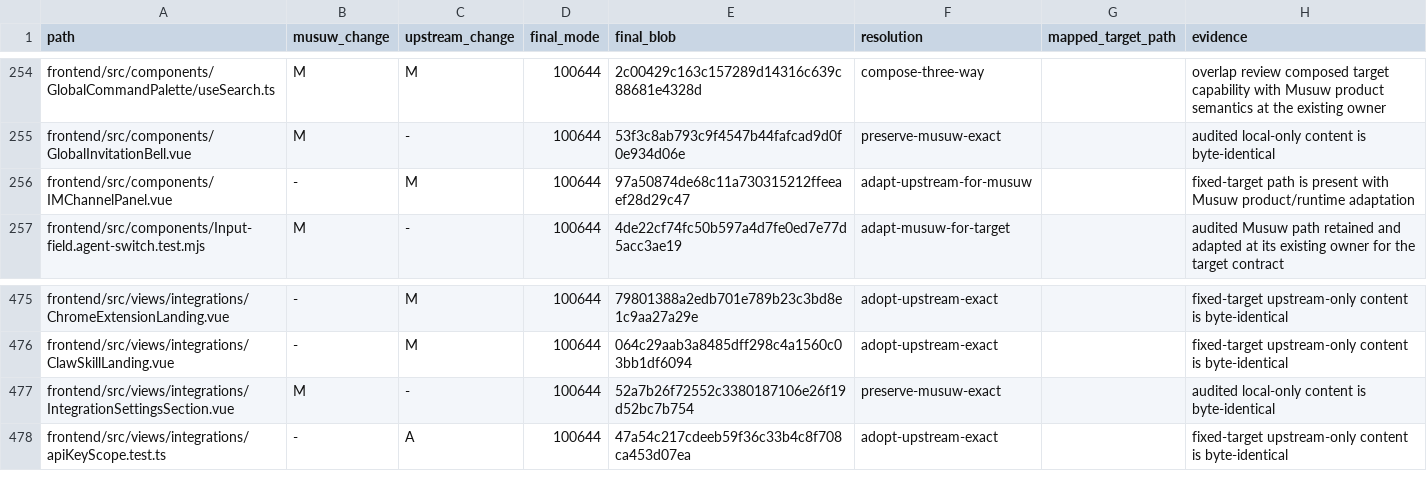
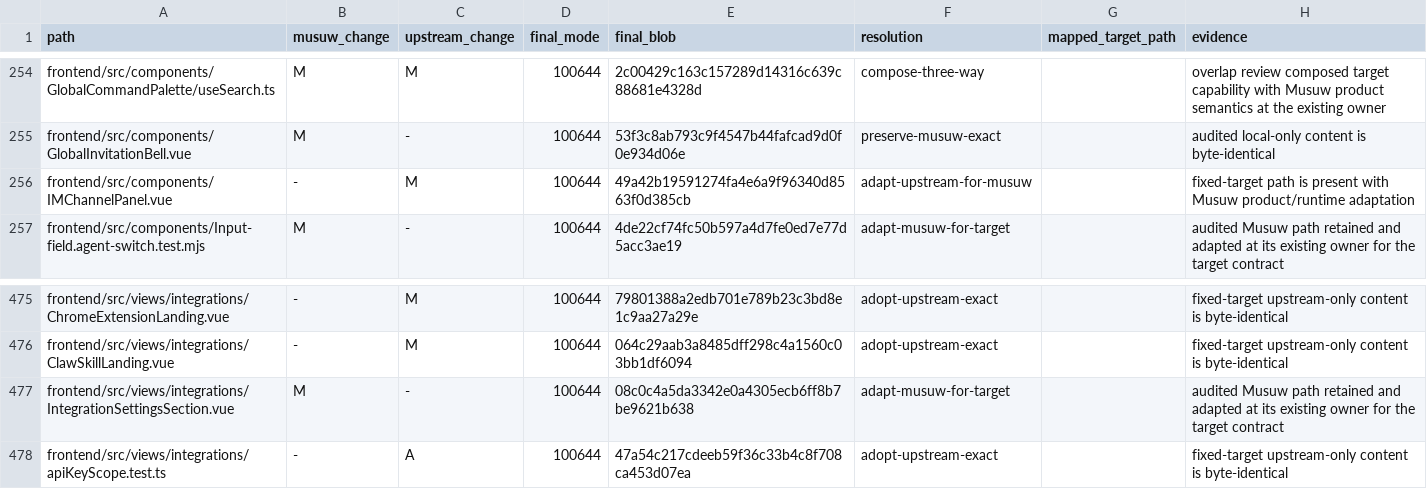
Before and after one commit to estromeglovettgen-coder/musuw, a TSV file: third_party/weknora/upgrades/81142df/resolution-ledger.tsv, drawn as a sheet; only a part is shown, gaps mark what is left out.

```diff
--- a/third_party/weknora/upgrades/81142df/resolution-ledger.tsv
+++ b/third_party/weknora/upgrades/81142df/resolution-ledger.tsv
@@ -255,3 +255,3 @@ frontend/src/components/GlobalCommandPalette/useSearch.ts	M	M	100644	2c00429c163
 frontend/src/components/GlobalInvitationBell.vue	M	-	100644	53f3c8ab793c9f4547b44fafcad9d0f0e934d06e	preserve-musuw-exact		audited local-only content is byte-identical
-frontend/src/components/IMChannelPanel.vue	-	M	100644	97a50874de68c11a730315212ffeeaef28d29c47	adapt-upstream-for-musuw		fixed-target path is present with Musuw product/runtime adaptation
+frontend/src/components/IMChannelPanel.vue	-	M	100644	49a42b19591274fa4e6a9f96340d8563f0d385cb	adapt-upstream-for-musuw		fixed-target path is present with Musuw product/runtime adaptation
 frontend/src/components/Input-field.agent-switch.test.mjs	M	-	100644	4de22cf74fc50b597a4d7fe0ed7e77d5acc3ae19	adapt-musuw-for-target		audited Musuw path retained and adapted at its existing owner for the target contract
@@ -476,3 +476,3 @@ frontend/src/views/integrations/ChromeExtensionLanding.vue	-	M	100644	79801388a2
 frontend/src/views/integrations/ClawSkillLanding.vue	-	M	100644	064c29aab3a8485dff298c4a1560c03bb1df6094	adopt-upstream-exact		fixed-target upstream-only content is byte-identical
-frontend/src/views/integrations/IntegrationSettingsSection.vue	M	-	100644	52a7b26f72552c3380187106e26f19d52bc7b754	preserve-musuw-exact		audited local-only content is byte-identical
+frontend/src/views/integrations/IntegrationSettingsSection.vue	M	-	100644	08c0c4a5da3342e0a4305ecb6ff8b7be9621b638	adapt-musuw-for-target		audited Musuw path retained and adapted at its existing owner for the target contract
 frontend/src/views/integrations/apiKeyScope.test.ts	-	A	100644	47a54c217cdeeb59f36c33b4c8f708ca453d07ea	adopt-upstream-exact		fixed-target upstream-only content is byte-identical
```
Also changed, not shown: 8 other files.
